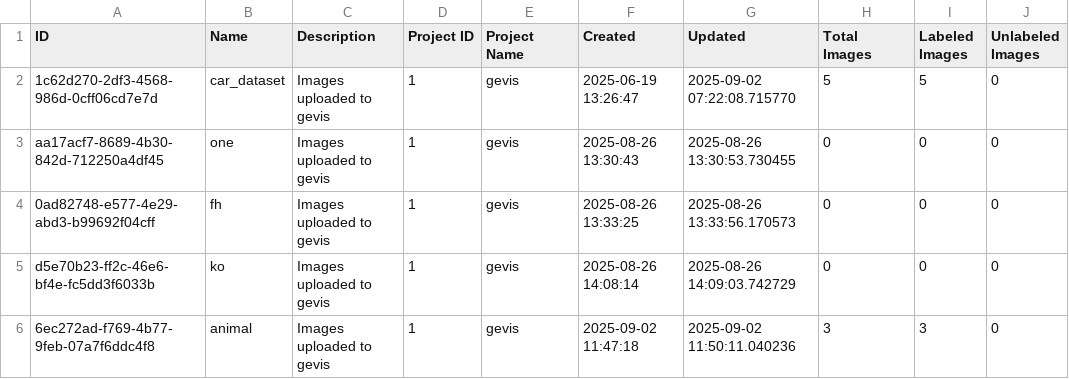
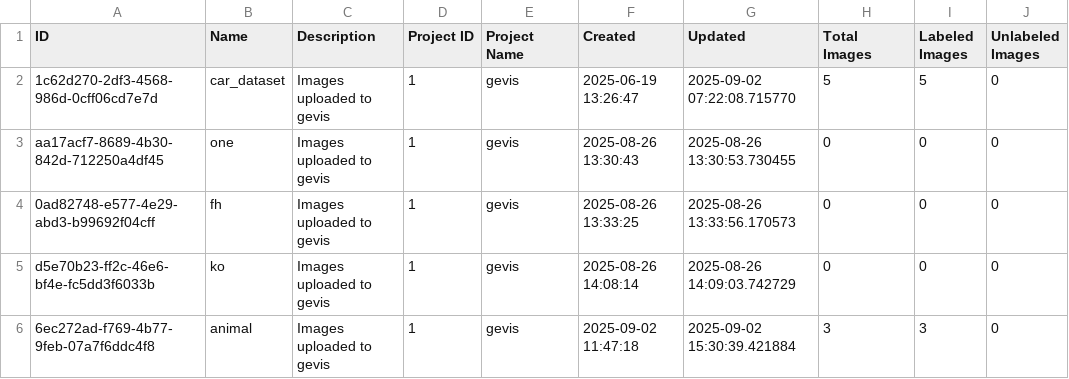
Before and after one commit to yelloji/Auto-Labeling-Tool, a CSV file: database_exports/datasets.csv, drawn as a sheet; only a part is shown; the diff names each change by its address in the sheet, - before the commit and + after, or states it on an @@ line.

```diff
--- a/database_exports/datasets.csv
+++ b/database_exports/datasets.csv
-G6 (Updated): 2025-09-02 11:50:11.040236
+G6 (Updated): 2025-09-02 15:30:39.421884
```
Also changed, not shown: database_exports/images.csv, 14 other files.
